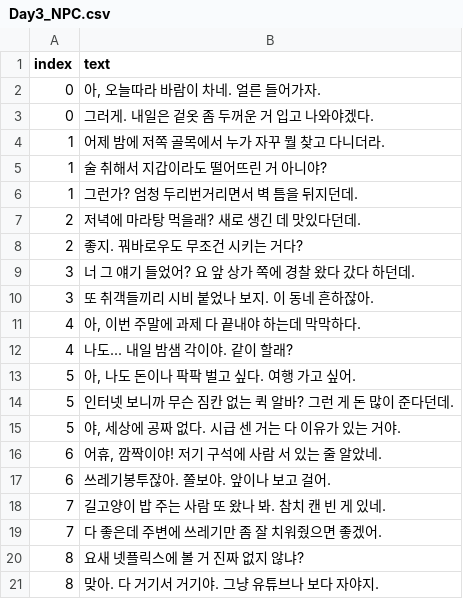
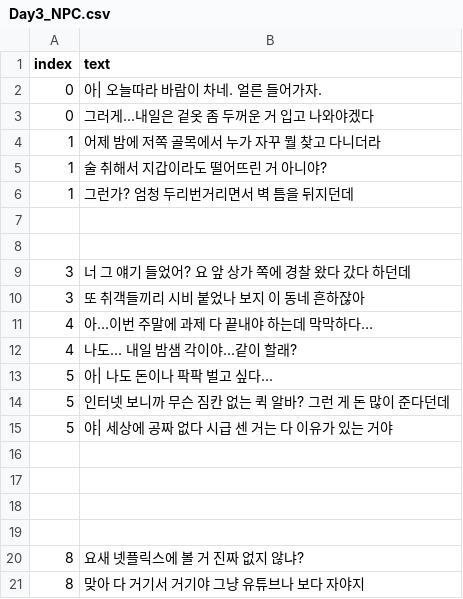
Before and after one commit to K-MIN-SEC/mayac, a CSV file: Assets/TextFile/Day3/Day3_NPC.csv, drawn as a sheet.

```diff
--- a/Assets/TextFile/Day3/Day3_NPC.csv
+++ b/Assets/TextFile/Day3/Day3_NPC.csv
@@ -1,21 +1,21 @@
 index,text
-0,"아, 오늘따라 바람이 차네. 얼른 들어가자."
-0,그러게. 내일은 겉옷 좀 두꺼운 거 입고 나와야겠다.
-1,어제 밤에 저쪽 골목에서 누가 자꾸 뭘 찾고 다니더라.
+0,아| 오늘따라 바람이 차네. 얼른 들어가자.
+0,그러게...내일은 겉옷 좀 두꺼운 거 입고 나와야겠다
+1,어제 밤에 저쪽 골목에서 누가 자꾸 뭘 찾고 다니더라
 1,술 취해서 지갑이라도 떨어뜨린 거 아니야?
-1,그런가? 엄청 두리번거리면서 벽 틈을 뒤지던데.
-2,저녁에 마라탕 먹을래? 새로 생긴 데 맛있다던데.
-2,좋지. 꿔바로우도 무조건 시키는 거다?
-3,너 그 얘기 들었어? 요 앞 상가 쪽에 경찰 왔다 갔다 하던데.
-3,또 취객들끼리 시비 붙었나 보지. 이 동네 흔하잖아.
-4,"아, 이번 주말에 과제 다 끝내야 하는데 막막하다."
-4,나도... 내일 밤샘 각이야. 같이 할래?
-5,"아, 나도 돈이나 팍팍 벌고 싶다. 여행 가고 싶어."
-5,인터넷 보니까 무슨 짐칸 없는 퀵 알바? 그런 게 돈 많이 준다던데.
-5,"야, 세상에 공짜 없다. 시급 센 거는 다 이유가 있는 거야."
-6,"어휴, 깜짝이야! 저기 구석에 사람 서 있는 줄 알았네."
-6,쓰레기봉투잖아. 쫄보야. 앞이나 보고 걸어.
-7,길고양이 밥 주는 사람 또 왔나 봐. 참치 캔 빈 게 있네.
-7,다 좋은데 주변에 쓰레기만 좀 잘 치워줬으면 좋겠어.
+1,그런가? 엄청 두리번거리면서 벽 틈을 뒤지던데
+,
+,
+3,너 그 얘기 들었어? 요 앞 상가 쪽에 경찰 왔다 갔다 하던데
+3,또 취객들끼리 시비 붙었나 보지 이 동네 흔하잖아
+4,아...이번 주말에 과제 다 끝내야 하는데 막막하다…
+4,나도... 내일 밤샘 각이야...같이 할래?
+5,아| 나도 돈이나 팍팍 벌고 싶다...
+5,인터넷 보니까 무슨 짐칸 없는 퀵 알바? 그런 게 돈 많이 준다던데
+5,야| 세상에 공짜 없다 시급 센 거는 다 이유가 있는 거야
+,
+,
+,
+,
 8,요새 넷플릭스에 볼 거 진짜 없지 않냐?
-8,맞아. 다 거기서 거기야. 그냥 유튜브나 보다 자야지.
+8,맞아 다 거기서 거기야 그냥 유튜브나 보다 자야지
```
Also changed, not shown: Assets/TextFile/Day2/Day2_NPC.csv, Assets/TextFile/Day4/Day4_NPC.csv, 7 other files.
